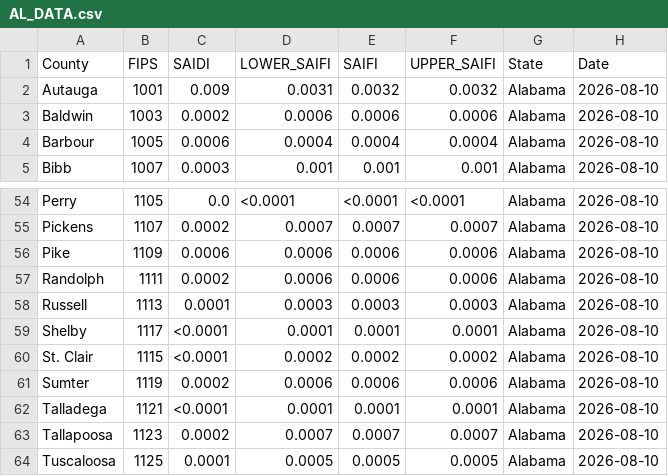
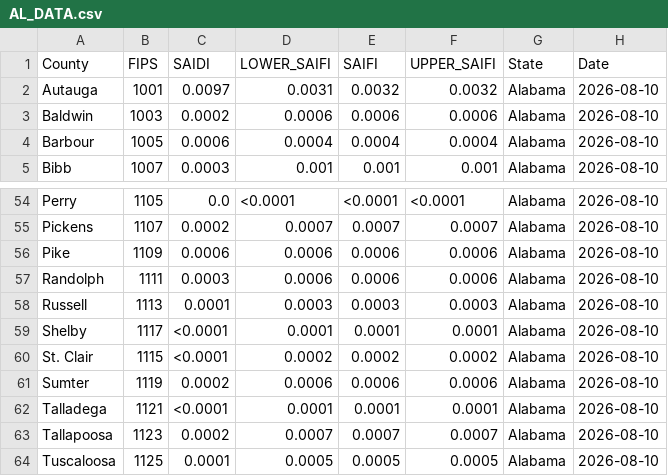
Before and after one commit to nkim205/grower-dashboard, a CSV file: states/AL/AL_DATA.csv, drawn as a sheet; only a part is shown, gaps mark what is left out.

```diff
--- a/states/AL/AL_DATA.csv
+++ b/states/AL/AL_DATA.csv
@@ -1,3 +1,3 @@
 County,FIPS,SAIDI,LOWER_SAIFI,SAIFI,UPPER_SAIFI,State,Date
-Autauga,1001,0.009,0.0031,0.0032,0.0032,Alabama,2026-08-10
+Autauga,1001,0.0097,0.0031,0.0032,0.0032,Alabama,2026-08-10
 Baldwin,1003,0.0002,0.0006,0.0006,0.0006,Alabama,2026-08-10
@@ -56,3 +56,3 @@ Pickens,1107,0.0002,0.0007,0.0007,0.0007,Alabama,2026-08-10
 Pike,1109,0.0006,0.0006,0.0006,0.0006,Alabama,2026-08-10
-Randolph,1111,0.0002,0.0006,0.0006,0.0006,Alabama,2026-08-10
+Randolph,1111,0.0003,0.0006,0.0006,0.0006,Alabama,2026-08-10
 Russell,1113,0.0001,0.0003,0.0003,0.0003,Alabama,2026-08-10
```
Also changed, not shown: states/LA/LA_DATA.csv.
